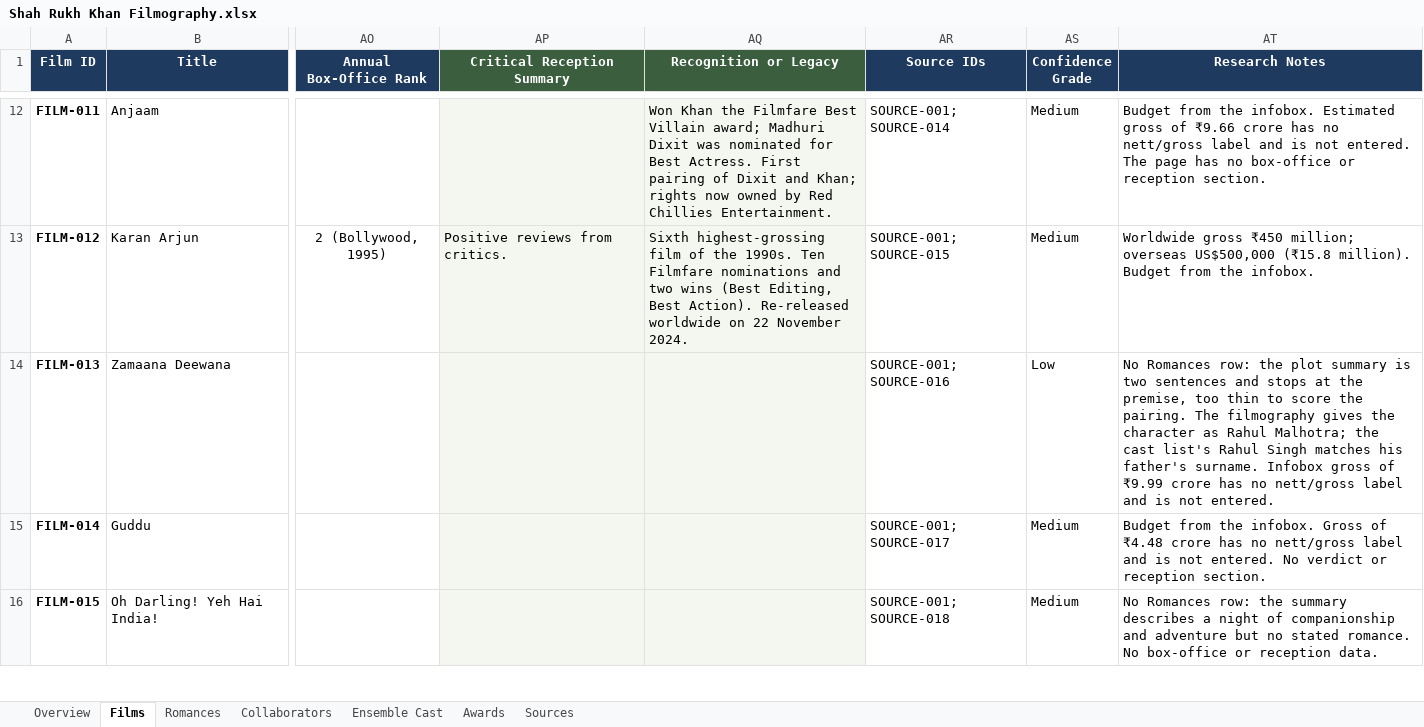
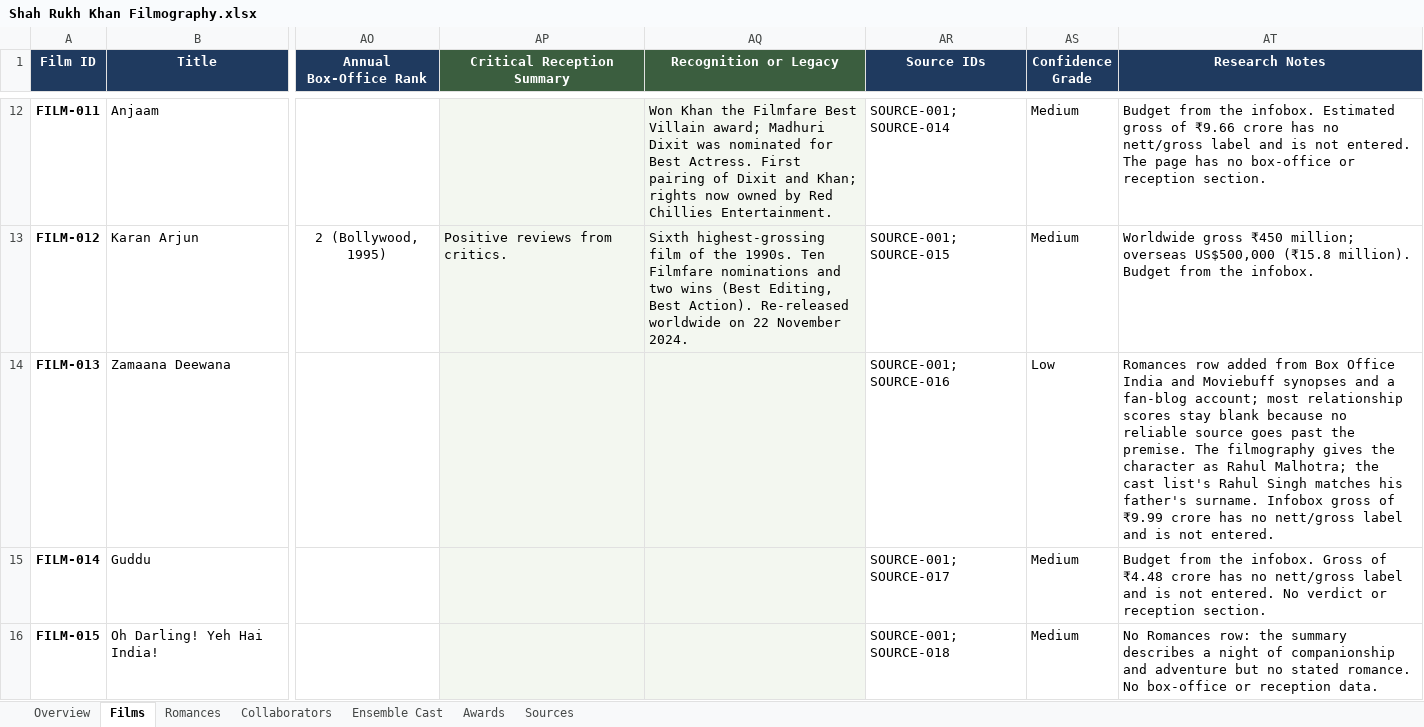
Before and after one commit to pneelamr/bollywood-actor-filmography, an Excel workbook: Shah Rukh Khan Filmography.xlsx, sheet Films, drawn as a sheet; only a part is shown, gaps mark what is left out; values as stored, in another font and other column widths than the file's, no borders; conditional formats not drawn; the diff covers the shown part only; the diff names each change by its address in the sheet, - before the commit and + after, or states it on an @@ line.

```diff
--- a/Shah Rukh Khan Filmography.xlsx (sheet Films)
+++ b/Shah Rukh Khan Filmography.xlsx (sheet Films)
-AT14 (Research Notes): No Romances row: the plot summary is two sentences and stops at the premise, too thin to score the pairing. The filmography…
+AT14 (Research Notes): Romances row added from Box Office India and Moviebuff synopses and a fan-blog account; most relationship scores stay blank because no reliable source goes past the premise. The filmography…
```
Also changed, not shown: 1 edited cell elsewhere in this sheet, sheet Ensemble Cast, sheet Sources, sheet Romances, sheet Overview, charts or pictures, Aamir Khan Filmography.xlsx, 7 other files.
